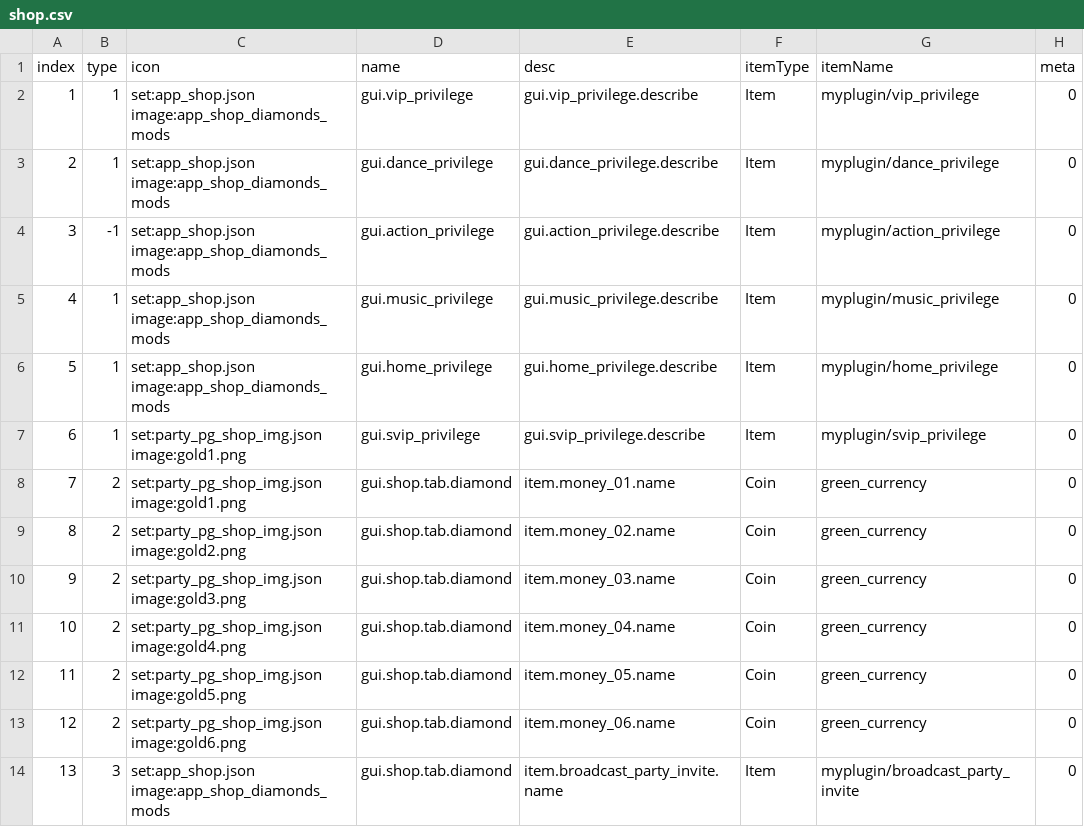
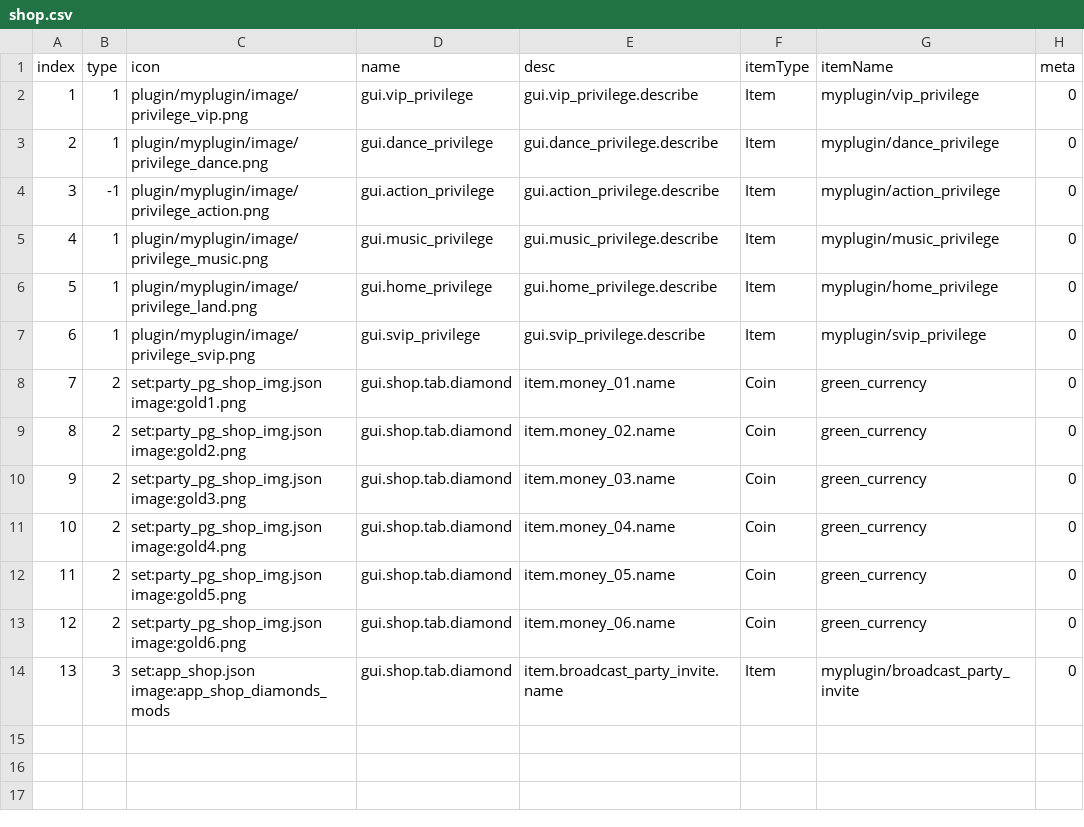
Before and after one commit to blockmangame/game_config, a CSV file: g2020/shop.csv, drawn as a sheet; only a part is shown; the diff names each change by its address in the sheet, - before the commit and + after, or states it on an @@ line.

```diff
--- a/g2020/shop.csv
+++ b/g2020/shop.csv
-C2 (icon): set:app_shop.json image:app_shop_diamonds_mods
+C2 (icon): plugin/myplugin/image/privilege_vip.png
-C3 (icon): set:app_shop.json image:app_shop_diamonds_mods
+C3 (icon): plugin/myplugin/image/privilege_dance.png
-C4 (icon): set:app_shop.json image:app_shop_diamonds_mods
+C4 (icon): plugin/myplugin/image/privilege_action.png
-C5 (icon): set:app_shop.json image:app_shop_diamonds_mods
+C5 (icon): plugin/myplugin/image/privilege_music.png
-C6 (icon): set:app_shop.json image:app_shop_diamonds_mods
+C6 (icon): plugin/myplugin/image/privilege_land.png
-C7 (icon): set:party_pg_shop_img.json image:gold1.png
+C7 (icon): plugin/myplugin/image/privilege_svip.png
```
Also changed, not shown: 6 other files.
